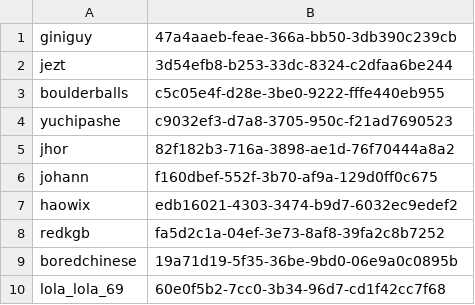
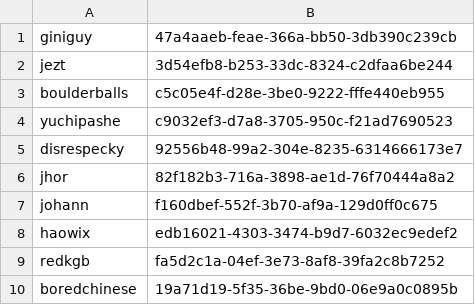
Before and after one commit to Kobeboy15/RenzoCraft_Beta, a CSV file: plugins/Essentials/usermap.csv, drawn as a sheet; only a part is shown; the shorter side is filled out with more unchanged rows; the diff names each change by its address in the sheet, - before the commit and + after, or states it on an @@ line.

```diff
--- a/plugins/Essentials/usermap.csv
+++ b/plugins/Essentials/usermap.csv
+row 5: disrespecky | 92556b48-99a2-304e-8235-6314666173e7
```
Also changed, not shown: 47 other files.
